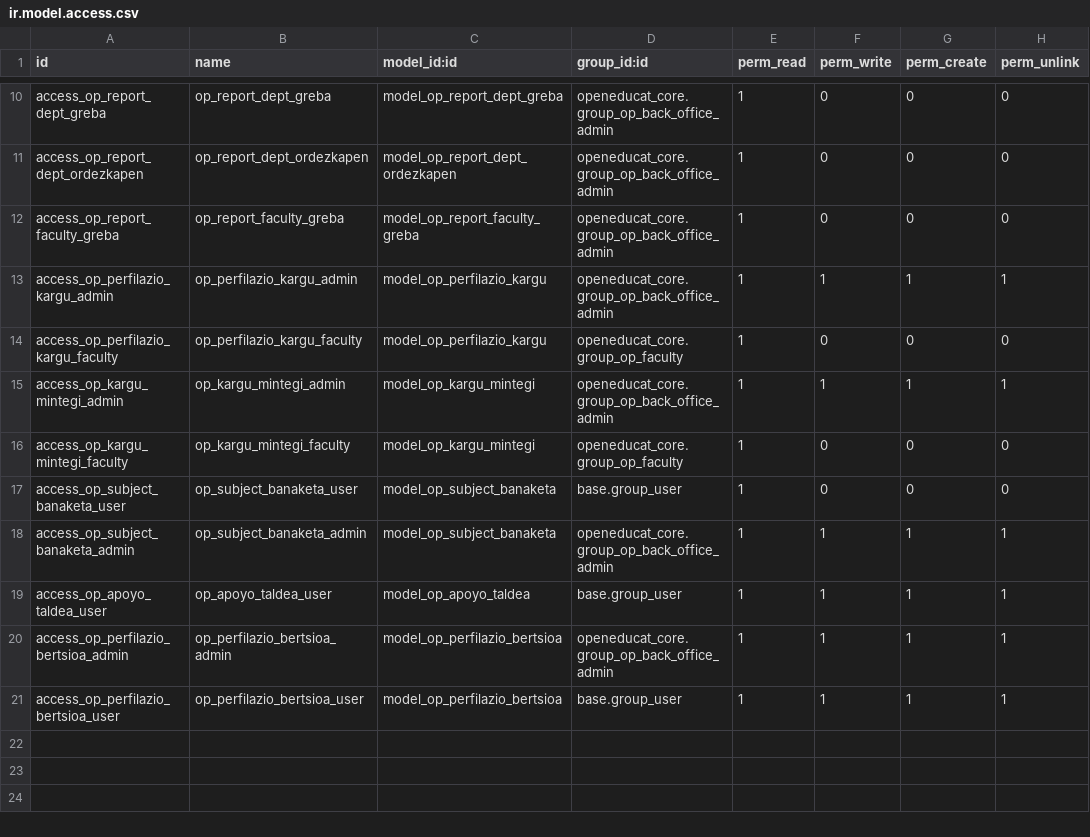
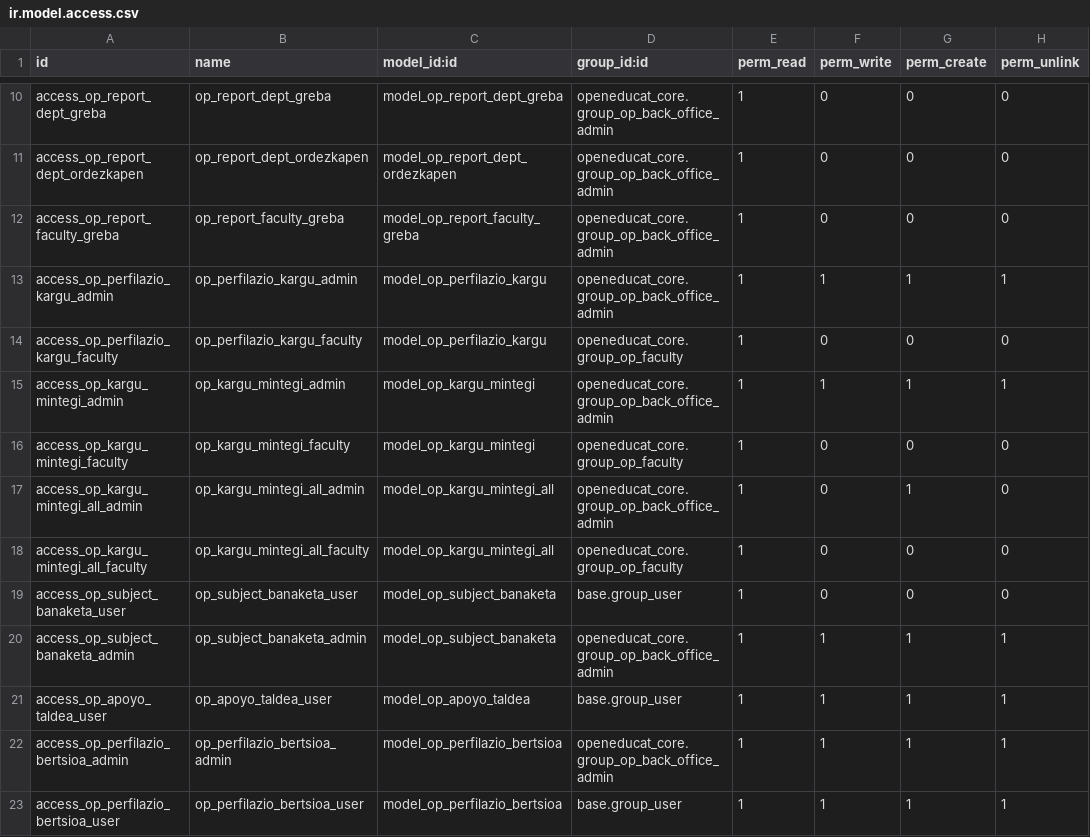
Before and after one commit to HLHdeveloper/hlh_ikt_erp, a CSV file: addons19/openeducat_erp/openeducat_hernani/security/ir.model.access.csv, drawn as a sheet; only a part is shown, gaps mark what is left out.

```diff
--- a/addons19/openeducat_erp/openeducat_hernani/security/ir.model.access.csv
+++ b/addons19/openeducat_erp/openeducat_hernani/security/ir.model.access.csv
@@ -16,2 +16,4 @@ access_op_kargu_mintegi_admin,op_kargu_mintegi_admin,model_op_kargu_mintegi,open
 access_op_kargu_mintegi_faculty,op_kargu_mintegi_faculty,model_op_kargu_mintegi,openeducat_core.group_op_faculty,1,0,0,0
+access_op_kargu_mintegi_all_admin,op_kargu_mintegi_all_admin,model_op_kargu_mintegi_all,openeducat_core.group_op_back_office_admin,1,0,1,0
+access_op_kargu_mintegi_all_faculty,op_kargu_mintegi_all_faculty,model_op_kargu_mintegi_all,openeducat_core.group_op_faculty,1,0,0,0
 access_op_subject_banaketa_user,op_subject_banaketa_user,model_op_subject_banaketa,base.group_user,1,0,0,0
```
Also changed, not shown: 18 other files.
